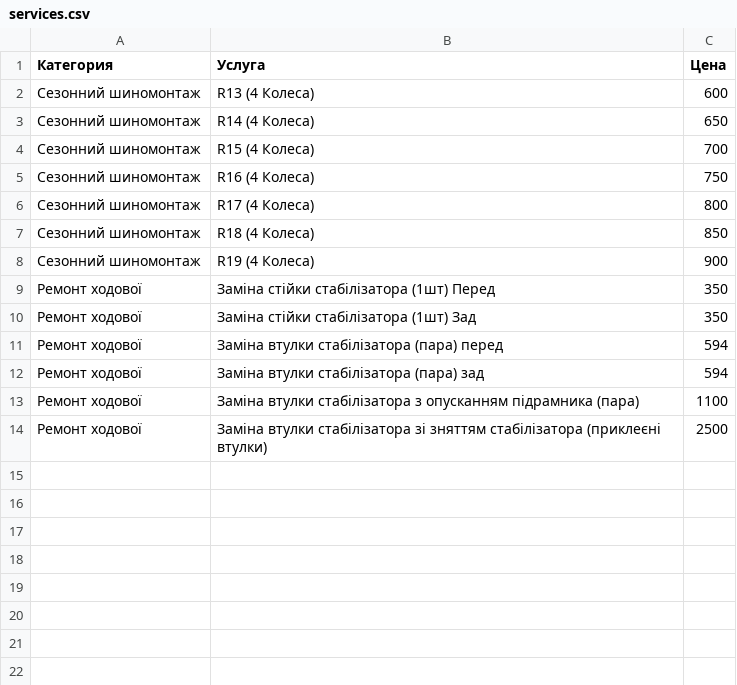
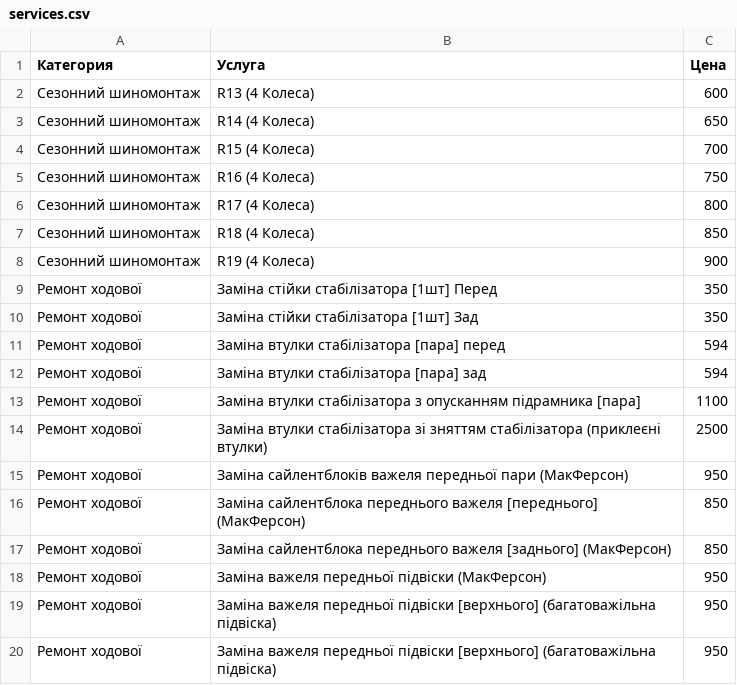
Before and after one commit to fixsto/price, a CSV file: services.csv, drawn as a sheet.

Commit message:
Update services.csv

```diff
--- a/services.csv
+++ b/services.csv
@@ -8,7 +8,13 @@
 Сезонний шиномонтаж,R19 (4 Колеса),900
-Ремонт ходової,Заміна стійки стабілізатора (1шт) Перед,350
-Ремонт ходової,Заміна стійки стабілізатора (1шт) Зад,350
-Ремонт ходової,Заміна втулки стабілізатора (пара) перед,594
-Ремонт ходової,Заміна втулки стабілізатора (пара) зад,594
-Ремонт ходової,Заміна втулки стабілізатора з опусканням підрамника (пара),1100
+Ремонт ходової,Заміна стійки стабілізатора [1шт] Перед,350
+Ремонт ходової,Заміна стійки стабілізатора [1шт] Зад,350
+Ремонт ходової,Заміна втулки стабілізатора [пара] перед,594
+Ремонт ходової,Заміна втулки стабілізатора [пара] зад,594
+Ремонт ходової,Заміна втулки стабілізатора з опусканням підрамника [пара],1100
 Ремонт ходової,Заміна втулки стабілізатора зі зняттям стабілізатора (приклеєні втулки),2500
+Ремонт ходової,Заміна сайлентблоків важеля передньої пари (МакФерсон),950
+Ремонт ходової,Заміна сайлентблока переднього важеля [переднього] (МакФерсон),850
+Ремонт ходової,Заміна сайлентблока переднього важеля [заднього] (МакФерсон),850
+Ремонт ходової,Заміна важеля передньої підвіски (МакФерсон),950
+Ремонт ходової,Заміна важеля передньої підвіски [верхнього] (багатоважільна підвіска),950
+Ремонт ходової,Заміна важеля передньої підвіски [верхнього] (багатоважільна підвіска),950
```
